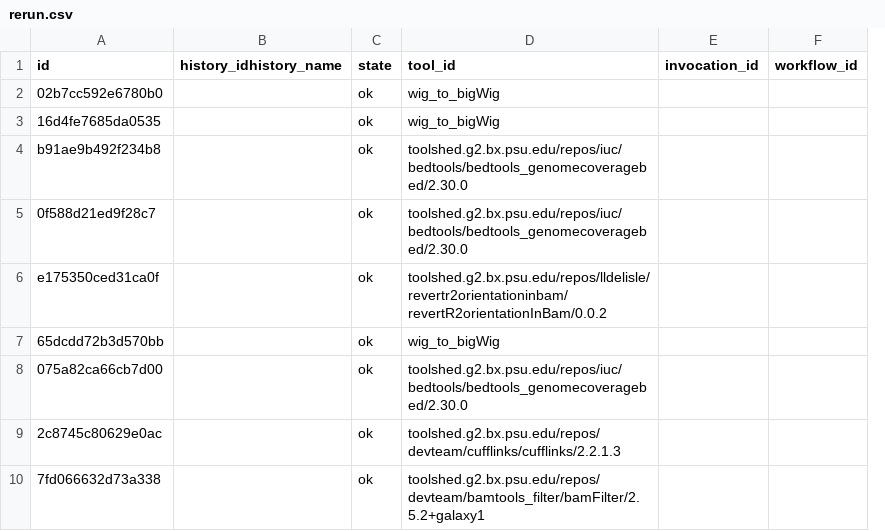
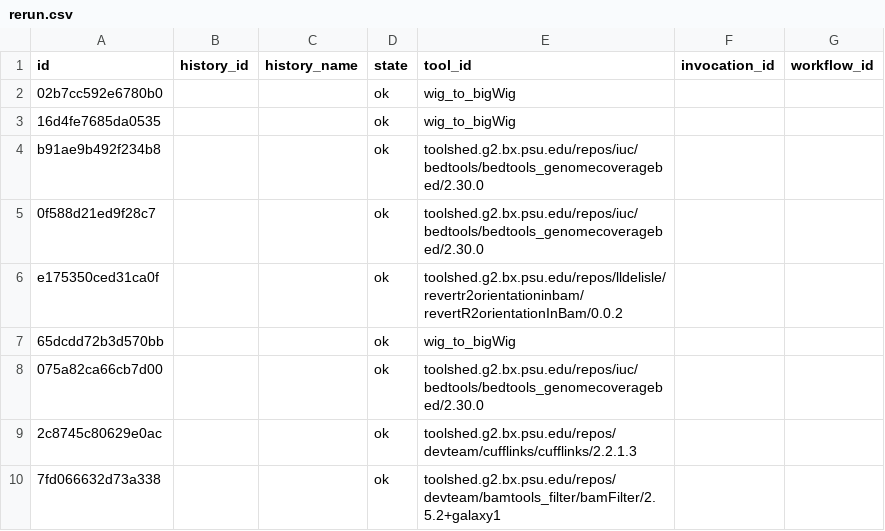
Before and after one commit to galaxyproject/usage-metering, a CSV file: BOG/results/rerun.csv, drawn as a sheet; only a part is shown; removed rows and columns are numbered as before the commit, all else as after; the diff names each change by its address in the sheet, - before the commit and + after, or states it on an @@ line.

Commit message:
Pretty sure we have history names now

```diff
--- a/BOG/results/rerun.csv
+++ b/BOG/results/rerun.csv
-column B (history_idhistory_name), empty
+column B (history_id), empty
+column C (history_name), empty
```
